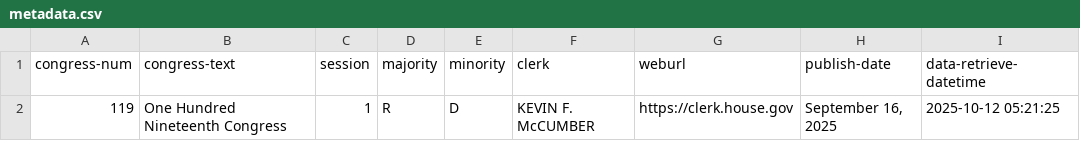
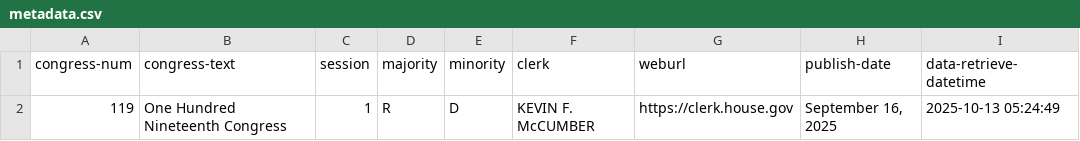
Before and after one commit to chadday/congress, a CSV file: house/metadata.csv, drawn as a sheet.

```diff
--- a/house/metadata.csv
+++ b/house/metadata.csv
@@ -1,2 +1,2 @@
 congress-num,congress-text,session,majority,minority,clerk,weburl,publish-date,data-retrieve-datetime
-119,One Hundred Nineteenth Congress,1,R,D,KEVIN F. McCUMBER,https://clerk.house.gov,"September 16, 2025",2025-10-12 05:21:25
+119,One Hundred Nineteenth Congress,1,R,D,KEVIN F. McCUMBER,https://clerk.house.gov,"September 16, 2025",2025-10-13 05:24:49
```
Also changed, not shown: 1 other file.
